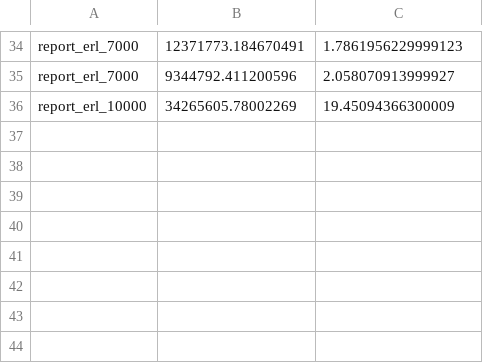
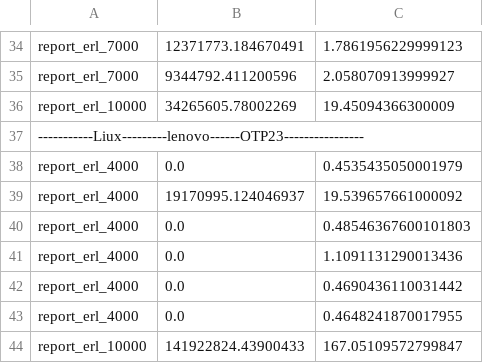
Before and after one commit to joegharbi/SQAMIA_GREEN_JIT, a CSV file: ErlangServer/erlang_output_nosleep.csv, drawn as a sheet; only a part is shown, gaps mark what is left out.

```diff
--- a/ErlangServer/erlang_output_nosleep.csv
+++ b/ErlangServer/erlang_output_nosleep.csv
@@ -36 +36,9 @@ report_erl_7000;9344792.411200596;2.058070913999927
 report_erl_10000;34265605.78002269;19.45094366300009
+-----------Liux---------lenovo------OTP23----------------
+report_erl_4000;0.0;0.4535435050001979
+report_erl_4000;19170995.124046937;19.539657661000092
+report_erl_4000;0.0;0.48546367600101803
+report_erl_4000;0.0;1.1091131290013436
+report_erl_4000;0.0;0.4690436110031442
+report_erl_4000;0.0;0.4648241870017955
+report_erl_10000;141922824.43900433;167.05109572799847
```
Also changed, not shown: RosettaQueens/linux_beam.smp_n_queens.csv, 2 other files.
